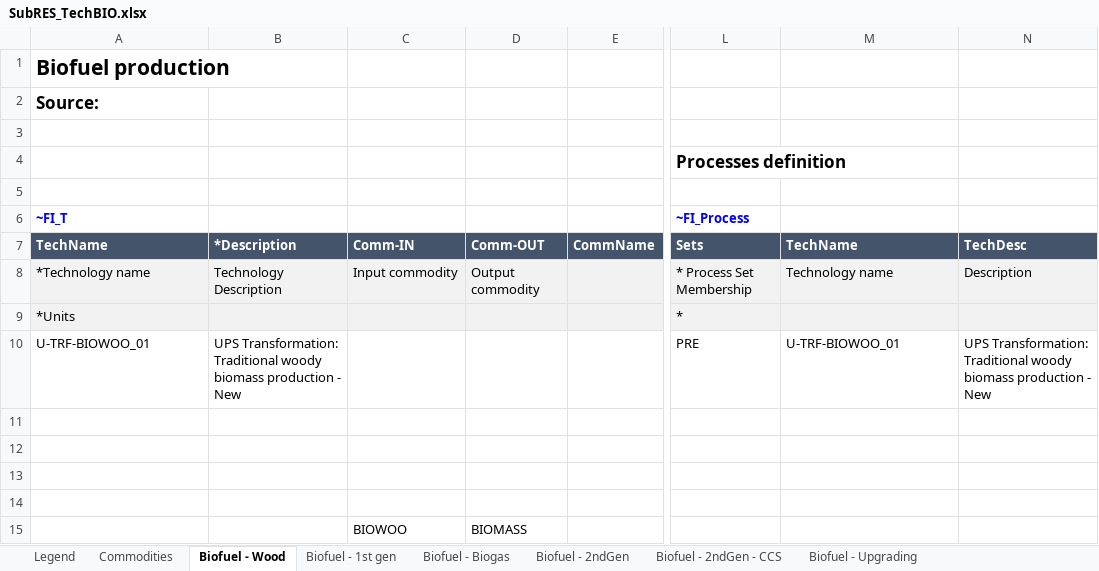
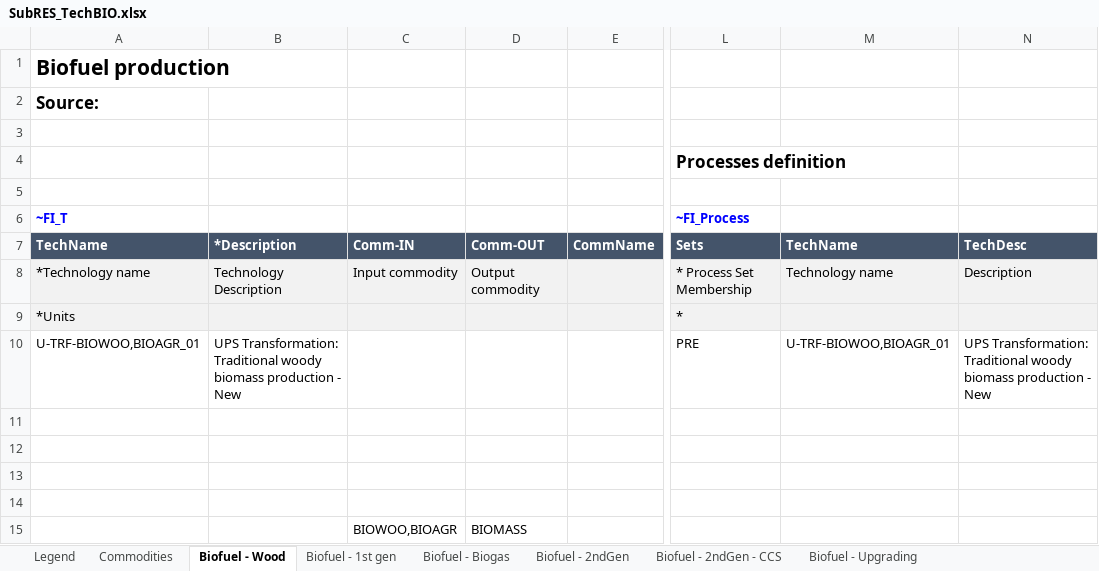
Before and after one commit to CLIMATE-DIAMOND/OMNIA, an Excel workbook: SubRES_Tmpl/SubRES_TechBIO.xlsx, sheet Biofuel - Wood, drawn as a sheet; only a part is shown, gaps mark what is left out; values as stored, in another font and other column widths than the file's, no borders; the diff names each change by its address in the sheet, - before the commit and + after, or states it on an @@ line.

```diff
--- a/SubRES_Tmpl/SubRES_TechBIO.xlsx (sheet Biofuel - Wood)
+++ b/SubRES_Tmpl/SubRES_TechBIO.xlsx (sheet Biofuel - Wood)
-A10 (TechName): U-TRF-BIOWOO_01
+A10 (TechName): U-TRF-BIOWOO,BIOAGR_01
-M10 (TechName): U-TRF-BIOWOO_01
+M10 (TechName): U-TRF-BIOWOO,BIOAGR_01
-C15 (Comm-IN): BIOWOO
+C15 (Comm-IN): BIOWOO,BIOAGR
```
Also changed, not shown: sheet Biofuel - 2ndGen - CCS, sheet Legend, formulas that keep their value, SubRES_Tmpl/SubRES_TechBIO_Trans.xlsx, SubRES_Tmpl/SubRES_TechHH2_Trans.xlsx, 6 other files.
